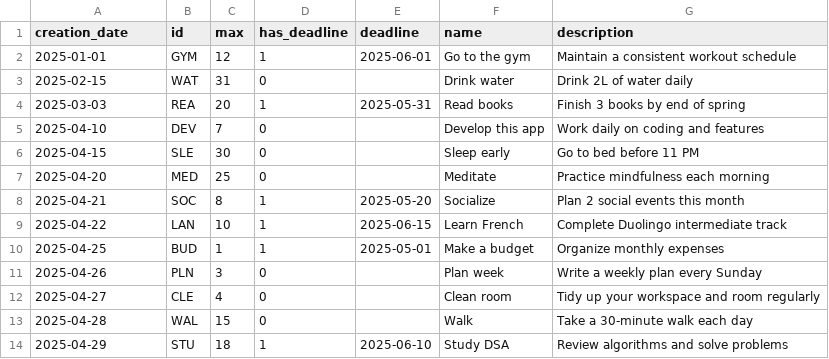
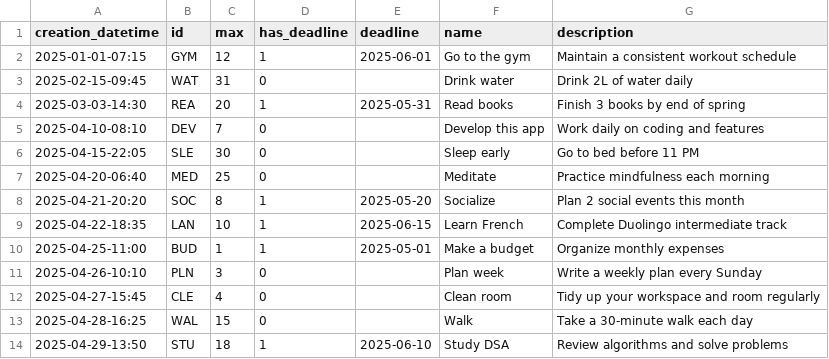
Before and after one commit to Wamoya/TrackIt, a CSV file: data/objectives.csv, drawn as a sheet.

```diff
--- a/data/objectives.csv
+++ b/data/objectives.csv
@@ -1,14 +1,14 @@
-creation_date;id;max;has_deadline;deadline;name;description
-2025-01-01;GYM;12;1;2025-06-01;Go to the gym;Maintain a consistent workout schedule
-2025-02-15;WAT;31;0;;Drink water;Drink 2L of water daily
-2025-03-03;REA;20;1;2025-05-31;Read books;Finish 3 books by end of spring
-2025-04-10;DEV;7;0;;Develop this app;Work daily on coding and features
-2025-04-15;SLE;30;0;;Sleep early;Go to bed before 11 PM
-2025-04-20;MED;25;0;;Meditate;Practice mindfulness each morning
-2025-04-21;SOC;8;1;2025-05-20;Socialize;Plan 2 social events this month
-2025-04-22;LAN;10;1;2025-06-15;Learn French;Complete Duolingo intermediate track
-2025-04-25;BUD;1;1;2025-05-01;Make a budget;Organize monthly expenses
-2025-04-26;PLN;3;0;;Plan week;Write a weekly plan every Sunday
-2025-04-27;CLE;4;0;;Clean room;Tidy up your workspace and room regularly
-2025-04-28;WAL;15;0;;Walk;Take a 30-minute walk each day
-2025-04-29;STU;18;1;2025-06-10;Study DSA;Review algorithms and solve problems
+creation_datetime;id;max;has_deadline;deadline;name;description
+2025-01-01-07:15;GYM;12;1;2025-06-01;Go to the gym;Maintain a consistent workout schedule
+2025-02-15-09:45;WAT;31;0;;Drink water;Drink 2L of water daily
+2025-03-03-14:30;REA;20;1;2025-05-31;Read books;Finish 3 books by end of spring
+2025-04-10-08:10;DEV;7;0;;Develop this app;Work daily on coding and features
+2025-04-15-22:05;SLE;30;0;;Sleep early;Go to bed before 11 PM
+2025-04-20-06:40;MED;25;0;;Meditate;Practice mindfulness each morning
+2025-04-21-20:20;SOC;8;1;2025-05-20;Socialize;Plan 2 social events this month
+2025-04-22-18:35;LAN;10;1;2025-06-15;Learn French;Complete Duolingo intermediate track
+2025-04-25-11:00;BUD;1;1;2025-05-01;Make a budget;Organize monthly expenses
+2025-04-26-10:10;PLN;3;0;;Plan week;Write a weekly plan every Sunday
+2025-04-27-15:45;CLE;4;0;;Clean room;Tidy up your workspace and room regularly
+2025-04-28-16:25;WAL;15;0;;Walk;Take a 30-minute walk each day
+2025-04-29-13:50;STU;18;1;2025-06-10;Study DSA;Review algorithms and solve problems
```
Also changed, not shown: data/log.csv, 3 other files.
